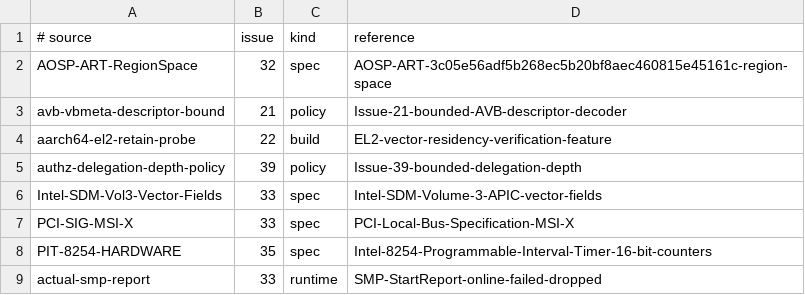
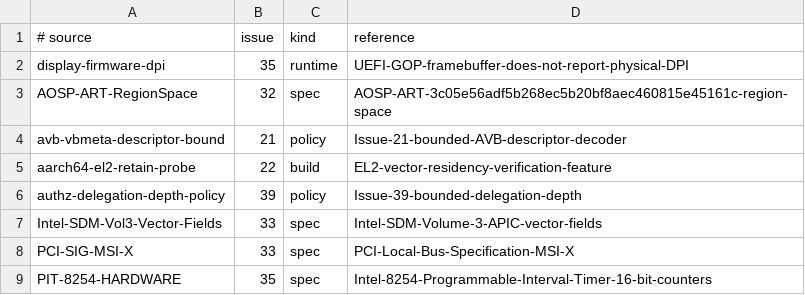
Before and after one commit to jasper-language/jasper-os, a TSV file: docs/hardcode-review-sources.tsv, drawn as a sheet; only a part is shown; the shorter side is filled out with more unchanged rows.

```diff
--- a/docs/hardcode-review-sources.tsv
+++ b/docs/hardcode-review-sources.tsv
@@ -1,2 +1,3 @@
 # source	issue	kind	reference
+display-firmware-dpi	35	runtime	UEFI-GOP-framebuffer-does-not-report-physical-DPI
 AOSP-ART-RegionSpace	32	spec	AOSP-ART-3c05e56adf5b268ec5b20bf8aec460815e45161c-region-space
```
Also changed, not shown: 6 other files.
